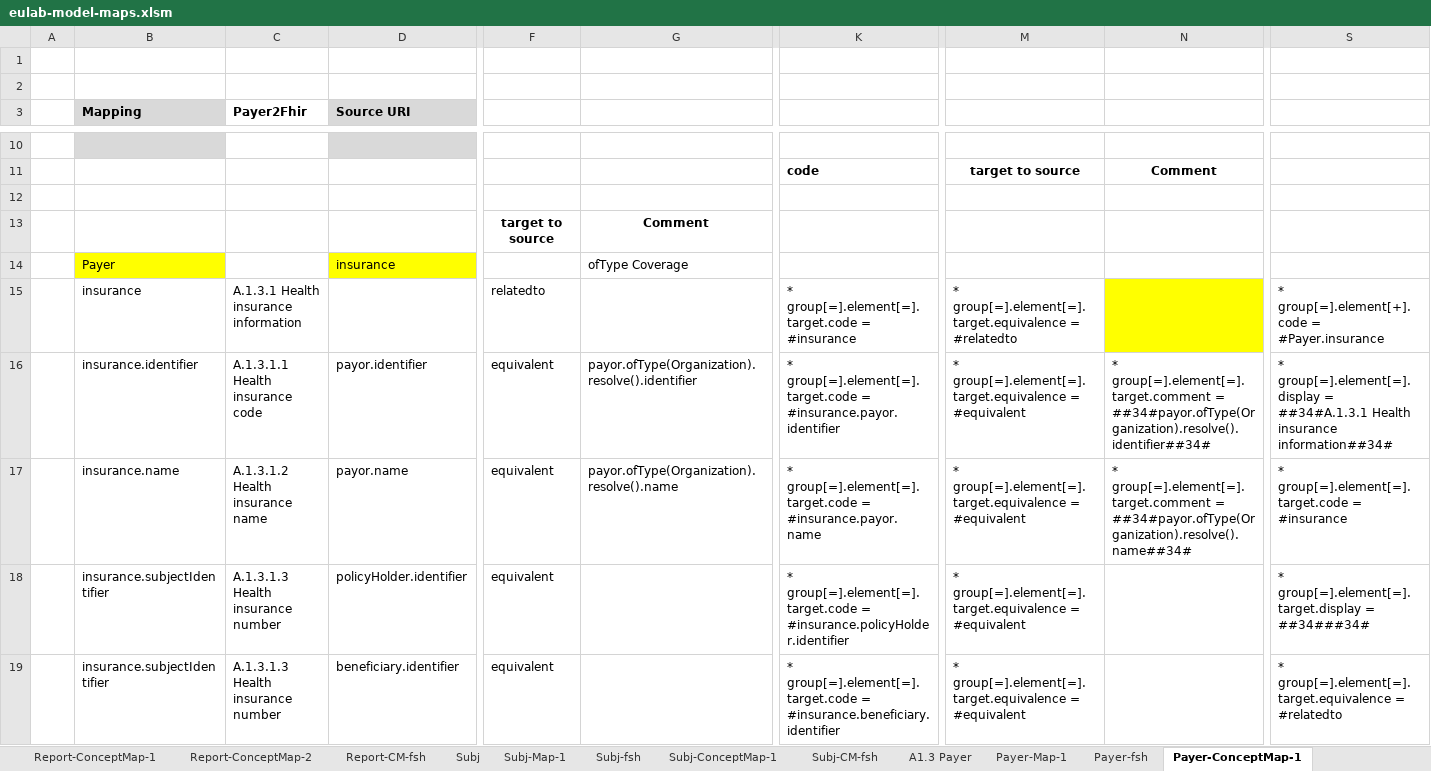
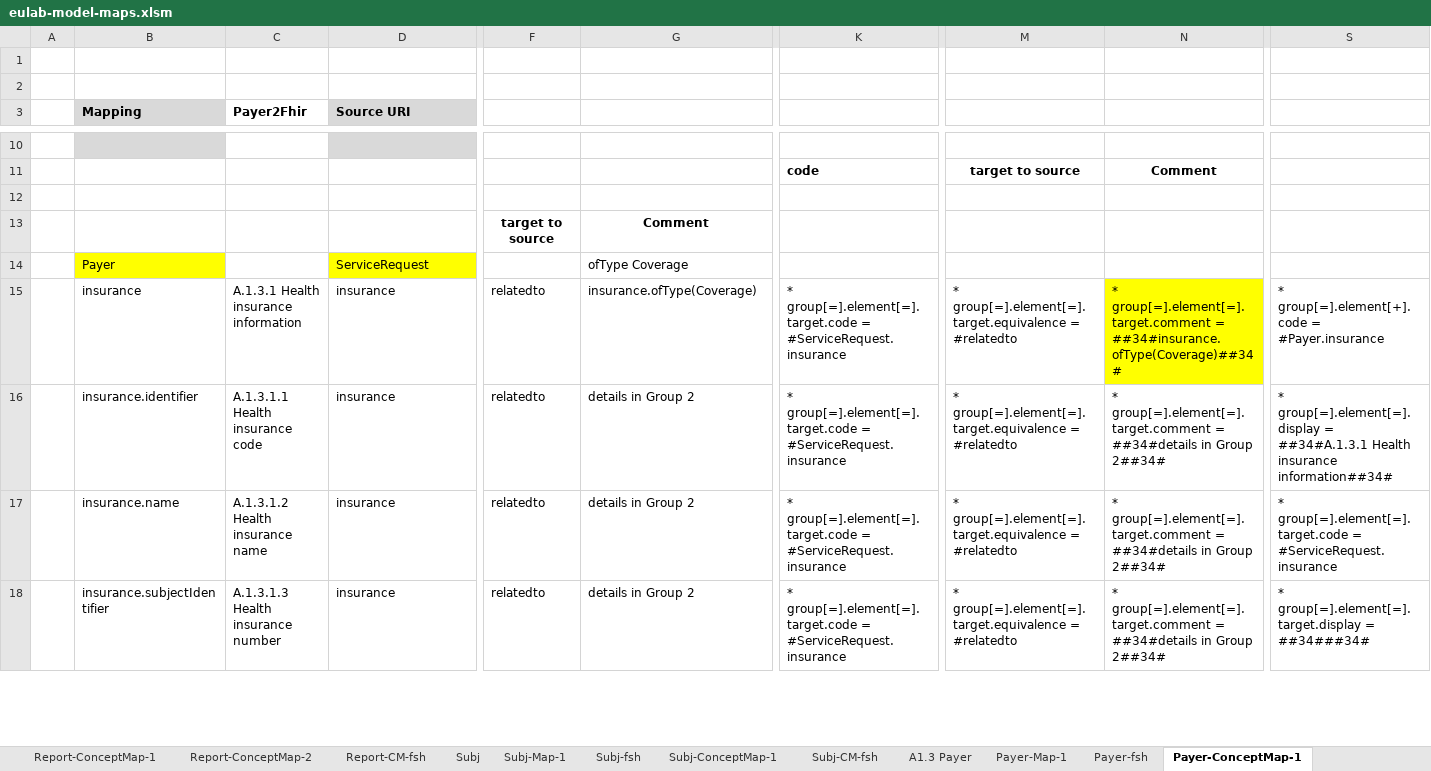
Before and after one commit to hl7-eu/laboratory, an Excel workbook: src-models/eulab-model-maps.xlsm, sheet Payer-ConceptMap-1, drawn as a sheet; only a part is shown, gaps mark what is left out; values as stored, in another font and other column widths than the file's, no borders; removed rows and columns are numbered as before the commit, all else as after; rows hold the shown columns only; the diff covers the shown part only; the diff names each change by its address in the sheet, - before the commit and + after, or states it on an @@ line.

```diff
--- a/src-models/eulab-model-maps.xlsm (sheet Payer-ConceptMap-1)
+++ b/src-models/eulab-model-maps.xlsm (sheet Payer-ConceptMap-1)
-D14 (Source URI): insurance
+D14 (Source URI): ServiceRequest
-D15 (Source URI): (empty)
+D15 (Source URI): insurance
-G15: (empty)
+G15: insurance.ofType(Coverage)
-K15: …group[=].element[=].target.code = #insurance
+K15: …group[=].element[=].target.code = #ServiceRequest.insurance
-N15: (empty)
+N15: * group[=].element[=].target.comment = ##34#insurance.ofType(Coverage)##34#
-D16 (Source URI): payor.identifier
+D16 (Source URI): insurance
-F16:F18: equivalent
+F16:F18: relatedto
-G16: payor.ofType(Organization).resolve().identifier
+G16: details in Group 2
-K16: …group[=].element[=].target.code = #insurance.payor.identifier
+K16: …group[=].element[=].target.code = #ServiceRequest.insurance
-M16:M18: …group[=].element[=].target.equivalence = #equivalent
+M16:M18: …group[=].element[=].target.equivalence = #relatedto
-N16: …group[=].element[=].target.comment = ##34#payor.ofType(Organization).resolve().identifier##34#
+N16: …group[=].element[=].target.comment = ##34#details in Group 2##34#
-D17 (Source URI): payor.name
+D17 (Source URI): insurance
-G17: payor.ofType(Organization).resolve().name
+G17: details in Group 2
-K17: …group[=].element[=].target.code = #insurance.payor.name
+K17: …group[=].element[=].target.code = #ServiceRequest.insurance
-N17: …group[=].element[=].target.comment = ##34#payor.ofType(Organization).resolve().name##34#
+N17: …group[=].element[=].target.comment = ##34#details in Group 2##34#
-S17: …group[=].element[=].target.code = #insurance
+S17: …group[=].element[=].target.code = #ServiceRequest.insurance
-D18 (Source URI): policyHolder.identifier
+D18 (Source URI): insurance
-G18: (empty)
+G18: details in Group 2
-K18: …group[=].element[=].target.code = #insurance.policyHolder.identifier
+K18: …group[=].element[=].target.code = #ServiceRequest.insurance
-N18: (empty)
+N18: * group[=].element[=].target.comment = ##34#details in Group 2##34#
-row 19:  | insurance.subjectIdentifier | A.1.3.1.3 Health insurance number | beneficiary.identifier | equivalent |  | * group[=].element[=].target.code = #insurance.beneficiary.identifier | * group[=].element[=].target.equivalence = #equivalent |  | * group[=].element[=].target.equivalence = #relatedto
```
Also changed, not shown: 3 added rows, 5 removed rows and 27 edited cells elsewhere in this sheet, sheet Payer-ConceptMap-2, sheet Payer-CM-fsh, other sheet tabs, formulas that keep their value, charts or pictures, 1 other file.
